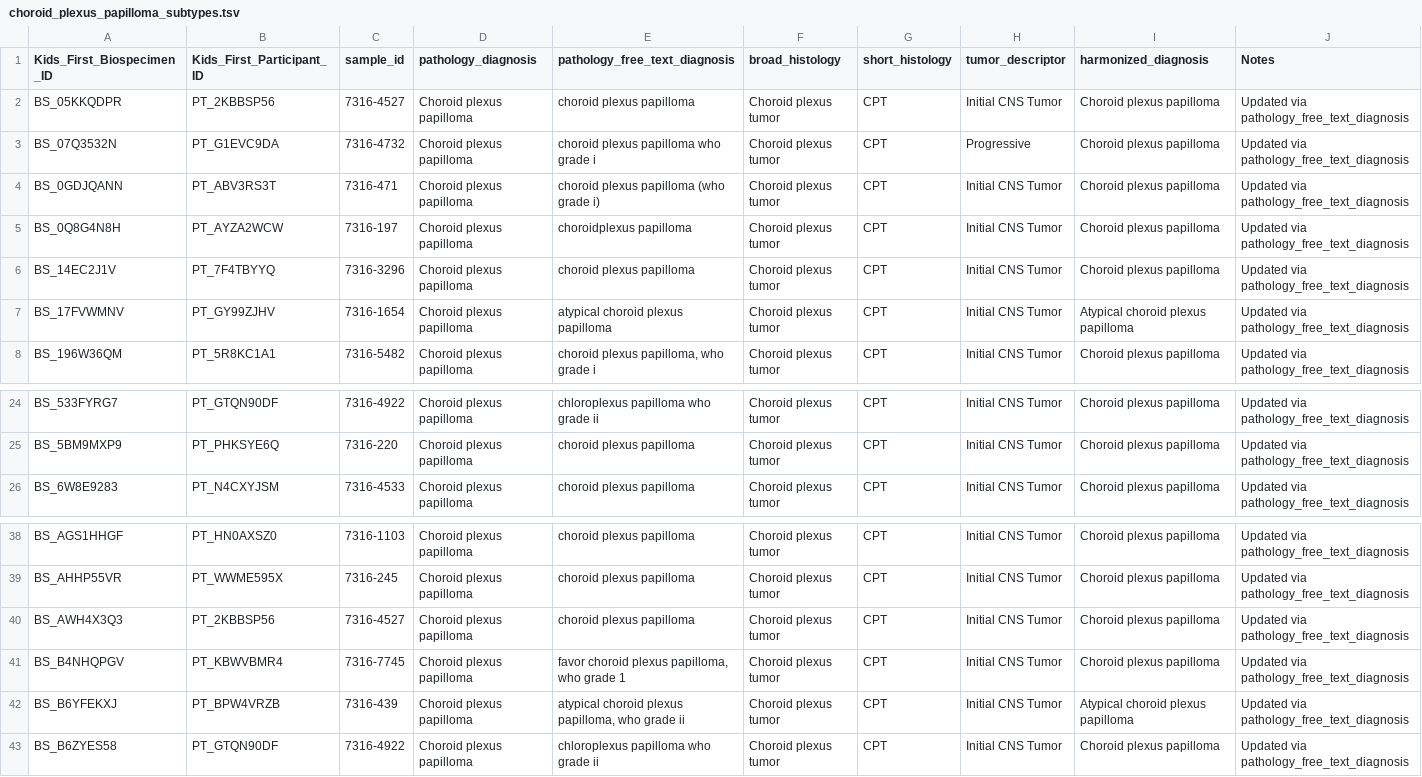
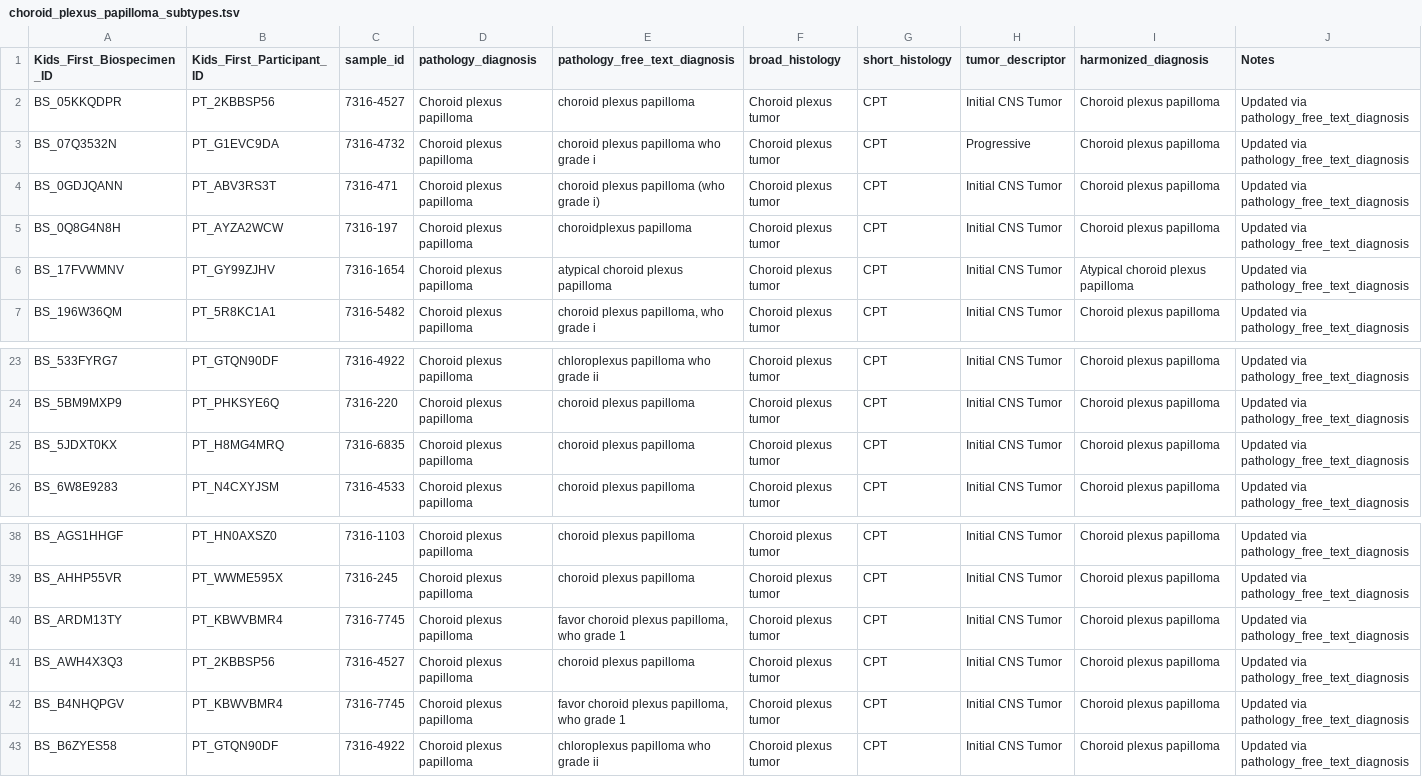
Before and after one commit to rokitalab/OpenPedCan-analysis, a TSV file: analyses/molecular-subtyping-pathology/results/choroid_plexus_papilloma_subtypes.tsv, drawn as a sheet; only a part is shown, gaps mark what is left out; removed rows and columns are numbered as before the commit, all else as after; the diff names each change by its address in the sheet, - before the commit and + after, or states it on an @@ line.

```diff
--- a/analyses/molecular-subtyping-pathology/results/choroid_plexus_papilloma_subtypes.tsv
+++ b/analyses/molecular-subtyping-pathology/results/choroid_plexus_papilloma_subtypes.tsv
-row 6: BS_14EC2J1V | PT_7F4TBYYQ | 7316-3296 | Choroid plexus papilloma | choroid plexus papilloma | Choroid plexus tumor | CPT | Initial CNS Tumor | Choroid plexus papilloma | Updated via pathology_free_text_diagnosis
+row 25: BS_5JDXT0KX | PT_H8MG4MRQ | 7316-6835 | Choroid plexus papilloma | choroid plexus papilloma | Choroid plexus tumor | CPT | Initial CNS Tumor | Choroid plexus papilloma | Updated via pathology_free_text_diagnosis
+row 40: BS_ARDM13TY | PT_KBWVBMR4 | 7316-7745 | Choroid plexus papilloma | favor choroid plexus papilloma, who grade 1 | Choroid plexus tumor | CPT | Initial CNS Tumor | Choroid plexus papilloma | Updated via pathology_free_text_diagnosis
-row 42: BS_B6YFEKXJ | PT_BPW4VRZB | 7316-439 | Choroid plexus papilloma | atypical choroid plexus papilloma, who grade ii | Choroid plexus tumor | CPT | Initial CNS Tumor | Atypical choroid plexus papilloma | Updated via pathology_free_text_diagnosis
```
Also changed, not shown: analyses/molecular-subtyping-pathology/results/cranio_adam_subtypes.tsv, analyses/molecular-subtyping-pathology/results/lgat-pathology-free-text-subtypes.tsv, 14 other files.
